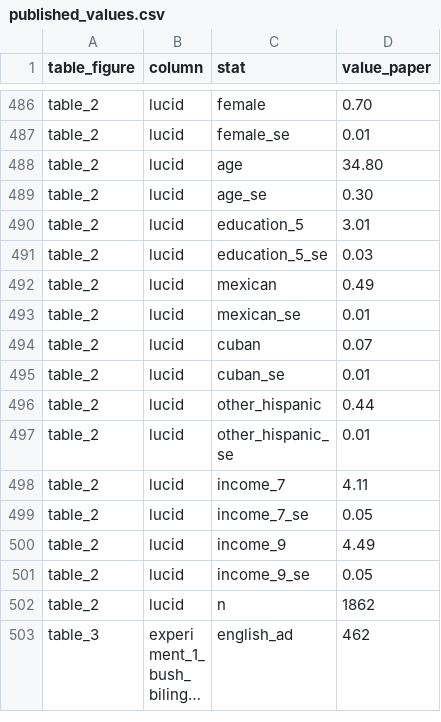
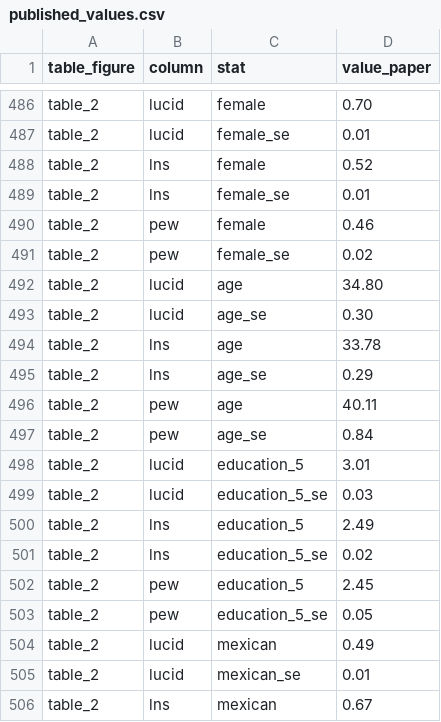
Before and after one commit to active-maintenance-aec/flores_coppock_2018, a CSV file: ground_truth/published_values.csv, drawn as a sheet; only a part is shown, gaps mark what is left out; the shorter side is filled out with more unchanged rows; long unchanged cells end in …; the diff covers the shown part only.

```diff
--- a/ground_truth/published_values.csv
+++ b/ground_truth/published_values.csv
@@ -487,7 +487,20 @@ table_2,lucid,female,0.70
 table_2,lucid,female_se,0.01
+table_2,lns,female,0.52
+table_2,lns,female_se,0.01
+table_2,pew,female,0.46
+table_2,pew,female_se,0.02
 table_2,lucid,age,34.80
 table_2,lucid,age_se,0.30
+table_2,lns,age,33.78
+table_2,lns,age_se,0.29
+table_2,pew,age,40.11
+table_2,pew,age_se,0.84
 table_2,lucid,education_5,3.01
 table_2,lucid,education_5_se,0.03
+table_2,lns,education_5,2.49
+table_2,lns,education_5_se,0.02
+table_2,pew,education_5,2.45
+table_2,pew,education_5_se,0.05
 table_2,lucid,mexican,0.49
 table_2,lucid,mexican_se,0.01
+table_2,lns,mexican,0.67
```
Also changed, not shown: 17 added rows elsewhere in this file, ground_truth/float_coverage.csv, maintained/output/table_2_sample_comparison.csv, 10 other files.
